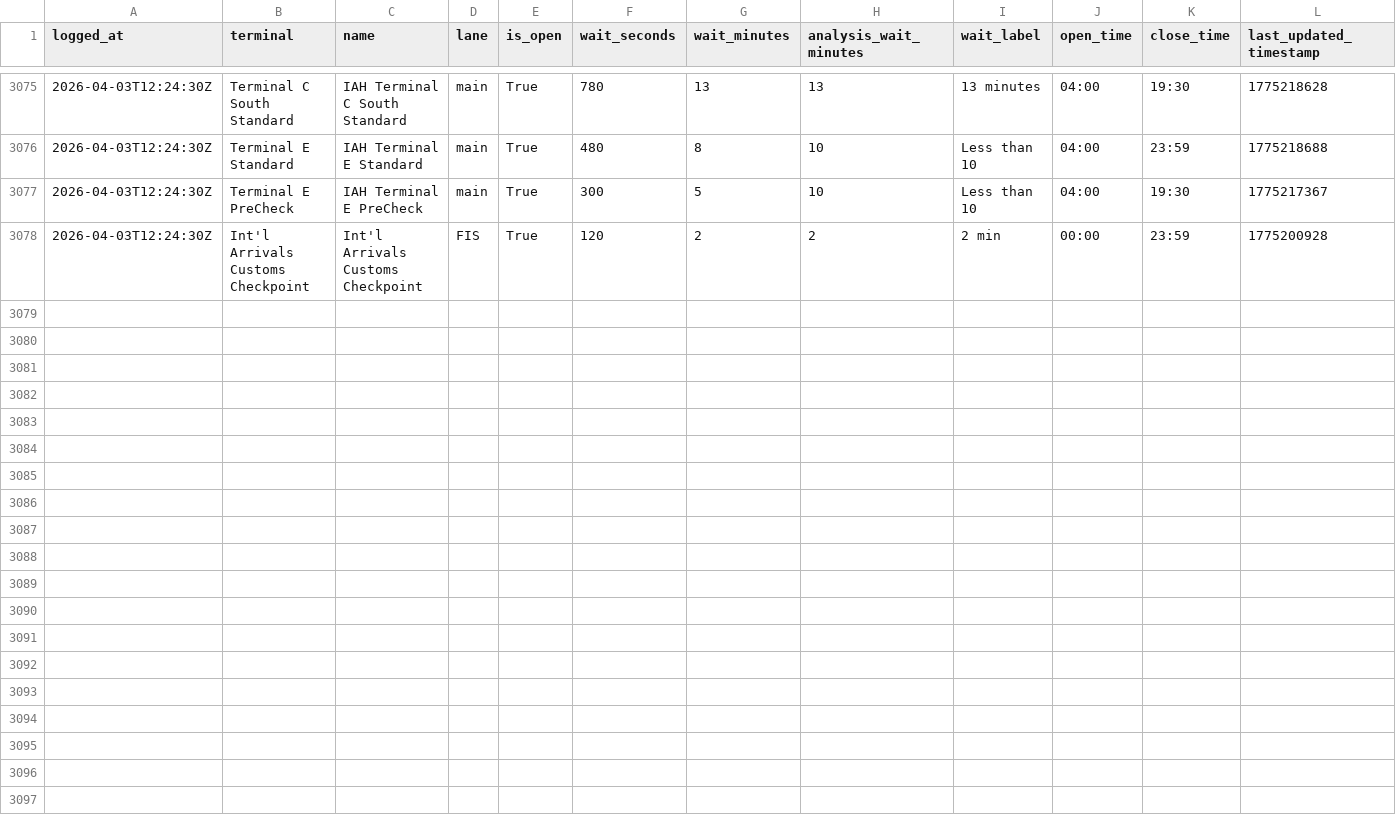
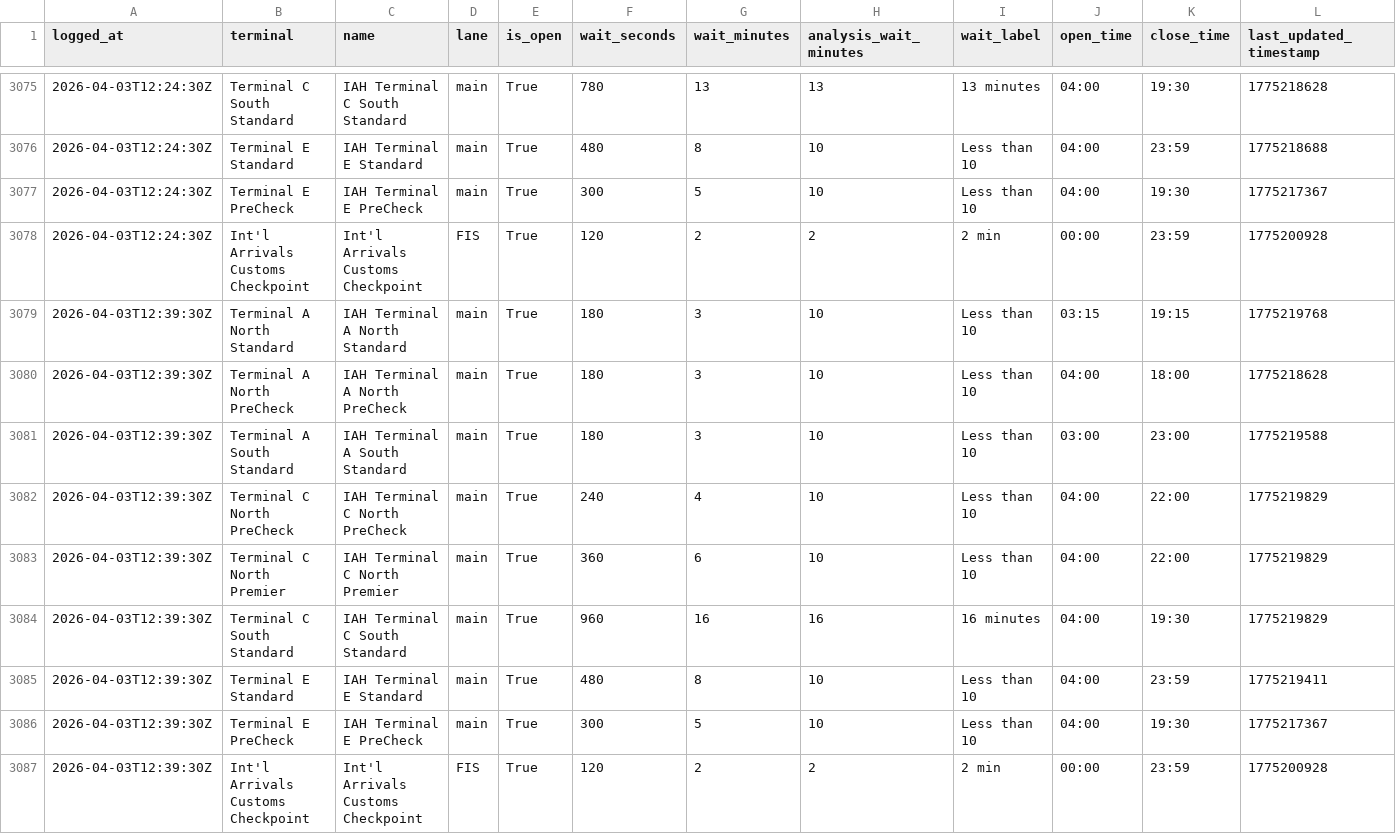
Before and after one commit to heyottomax/iah-wait-times, a CSV file: iah_wait_times.csv, drawn as a sheet; only a part is shown, gaps mark what is left out; rows hold the shown columns only; the diff names each change by its address in the sheet, - before the commit and + after, or states it on an @@ line.

Commit message:
Polish IAH wait times site

```diff
--- a/iah_wait_times.csv
+++ b/iah_wait_times.csv
+row 3079: 2026-04-03T12:39:30Z | Terminal A North Standard | IAH Terminal A North Standard | main | True | 180 | 3 | 10 | Less than 10 | 03:15 | 19:15 | 1775219768
+row 3080: 2026-04-03T12:39:30Z | Terminal A North PreCheck | IAH Terminal A North PreCheck | main | True | 180 | 3 | 10 | Less than 10 | 04:00 | 18:00 | 1775218628
+row 3081: 2026-04-03T12:39:30Z | Terminal A South Standard | IAH Terminal A South Standard | main | True | 180 | 3 | 10 | Less than 10 | 03:00 | 23:00 | 1775219588
+row 3082: 2026-04-03T12:39:30Z | Terminal C North PreCheck | IAH Terminal C North PreCheck | main | True | 240 | 4 | 10 | Less than 10 | 04:00 | 22:00 | 1775219829
+row 3083: 2026-04-03T12:39:30Z | Terminal C North Premier | IAH Terminal C North Premier | main | True | 360 | 6 | 10 | Less than 10 | 04:00 | 22:00 | 1775219829
+row 3084: 2026-04-03T12:39:30Z | Terminal C South Standard | IAH Terminal C South Standard | main | True | 960 | 16 | 16 | 16 minutes | 04:00 | 19:30 | 1775219829
+row 3085: 2026-04-03T12:39:30Z | Terminal E Standard | IAH Terminal E Standard | main | True | 480 | 8 | 10 | Less than 10 | 04:00 | 23:59 | 1775219411
+row 3086: 2026-04-03T12:39:30Z | Terminal E PreCheck | IAH Terminal E PreCheck | main | True | 300 | 5 | 10 | Less than 10 | 04:00 | 19:30 | 1775217367
+row 3087: 2026-04-03T12:39:30Z | Int'l Arrivals Customs Checkpoint | Int'l Arrivals Customs Checkpoint | FIS | True | 120 | 2 | 2 | 2 min | 00:00 | 23:59 | 1775200928
```
Also changed, not shown: 2 other files.
